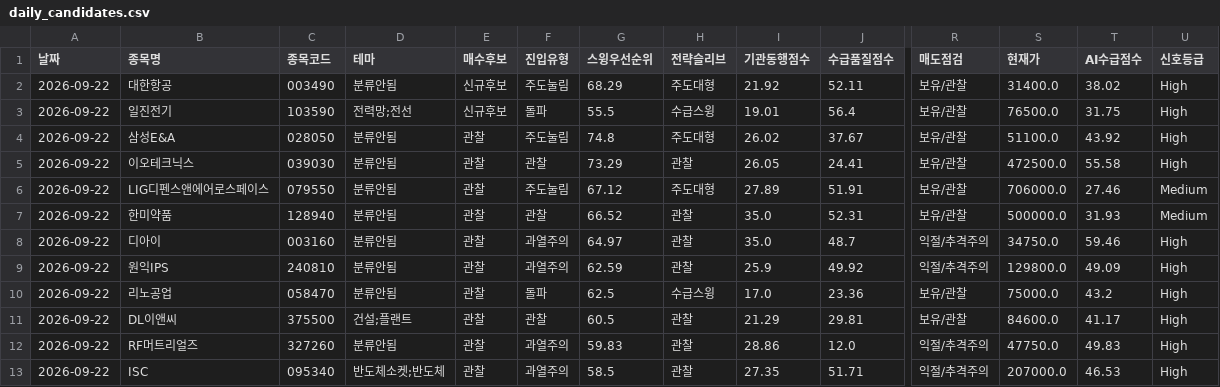
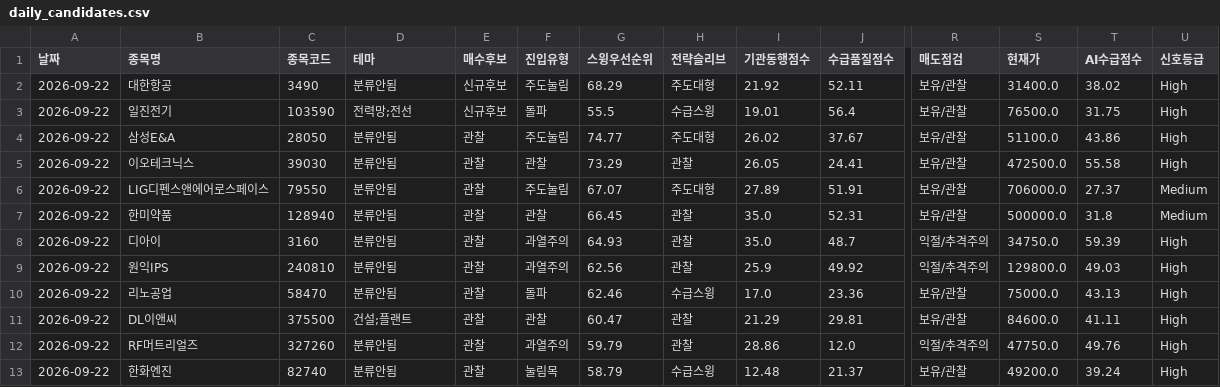
Before and after one commit to songyk544-ctrl/quant-bot, a CSV file: data/daily_candidates.csv, drawn as a sheet; only a part is shown, gaps mark what is left out; removed rows and columns are numbered as before the commit, all else as after; rows hold the shown columns only; the diff names each change by its address in the sheet, - before the commit and + after, or states it on an @@ line.

```diff
--- a/data/daily_candidates.csv
+++ b/data/daily_candidates.csv
-C2 (종목코드): 003490
+C2 (종목코드): 3490
-C4 (종목코드): 028050
+C4 (종목코드): 28050
-G4 (스윙우선순위): 74.8
+G4 (스윙우선순위): 74.77
-T4 (AI수급점수): 43.92
+T4 (AI수급점수): 43.86
-C5 (종목코드): 039030
+C5 (종목코드): 39030
-C6 (종목코드): 079550
+C6 (종목코드): 79550
-G6 (스윙우선순위): 67.12
+G6 (스윙우선순위): 67.07
-T6 (AI수급점수): 27.46
+T6 (AI수급점수): 27.37
-G7 (스윙우선순위): 66.52
+G7 (스윙우선순위): 66.45
-T7 (AI수급점수): 31.93
+T7 (AI수급점수): 31.8
-C8 (종목코드): 003160
+C8 (종목코드): 3160
-G8 (스윙우선순위): 64.97
+G8 (스윙우선순위): 64.93
-T8 (AI수급점수): 59.46
+T8 (AI수급점수): 59.39
-G9 (스윙우선순위): 62.59
+G9 (스윙우선순위): 62.56
-T9 (AI수급점수): 49.09
+T9 (AI수급점수): 49.03
-C10 (종목코드): 058470
+C10 (종목코드): 58470
-G10 (스윙우선순위): 62.5
+G10 (스윙우선순위): 62.46
-T10 (AI수급점수): 43.2
+T10 (AI수급점수): 43.13
-G11 (스윙우선순위): 60.5
+G11 (스윙우선순위): 60.47
-T11 (AI수급점수): 41.17
+T11 (AI수급점수): 41.11
-G12 (스윙우선순위): 59.83
+G12 (스윙우선순위): 59.79
-T12 (AI수급점수): 49.83
+T12 (AI수급점수): 49.76
-row 13: 2026-09-22 | ISC | 095340 | 반도체소켓;반도체 | 관찰 | 과열주의 | 58.5 | 관찰 | 27.35 | 51.71 | 익절/추격주의 | 207000.0 | 46.53 | High
+row 13: 2026-09-22 | 한화엔진 | 82740 | 분류안됨 | 관찰 | 눌림목 | 58.79 | 수급스윙 | 12.48 | 21.37 | 보유/관찰 | 49200.0 | 39.24 | High
```
Also changed, not shown: data/data.csv, data/source_health.csv, 4 other files.
